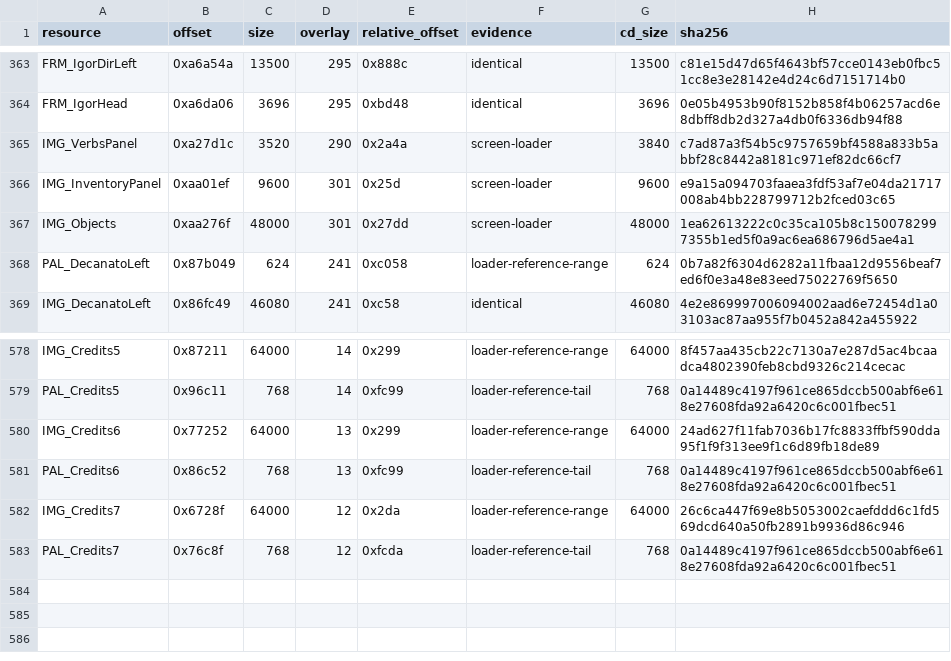
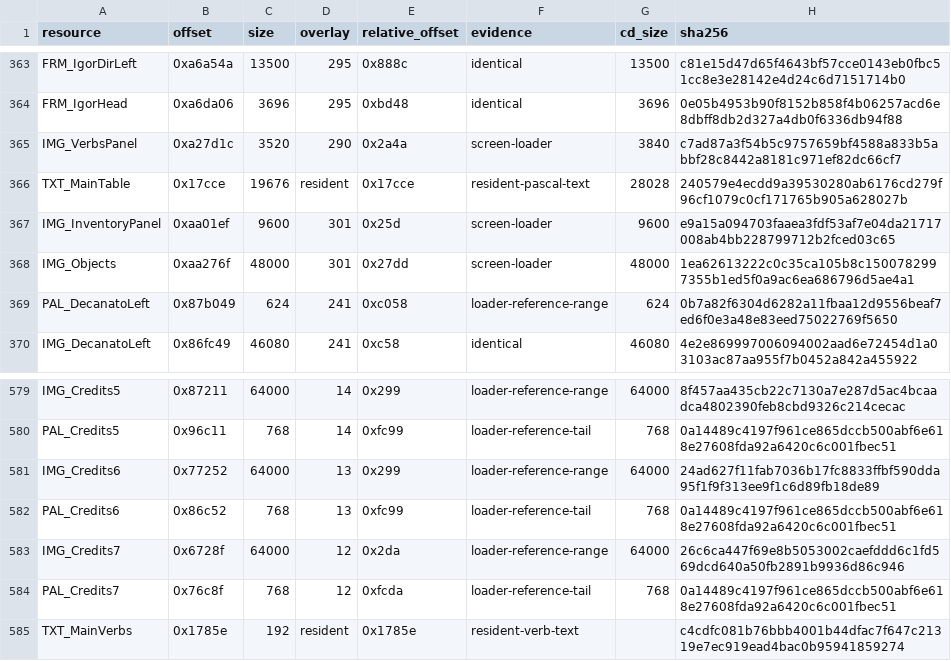
Before and after one commit to kelmer44/igor-stuff, a CSV file: floppy-research/resources.csv, drawn as a sheet; only a part is shown, gaps mark what is left out.

Commit message:
floppy research

```diff
--- a/floppy-research/resources.csv
+++ b/floppy-research/resources.csv
@@ -365,2 +365,3 @@ FRM_IgorHead,0xa6da06,3696,295,0xbd48,identical,3696,0e05b4953b90f8152b858f4b062
 IMG_VerbsPanel,0xa27d1c,3520,290,0x2a4a,screen-loader,3840,c7ad87a3f54b5c9757659bf4588a833b5abbf28c8442a8181c971ef82dc66cf7
+TXT_MainTable,0x17cce,19676,resident,0x17cce,resident-pascal-text,28028,240579e4ecdd9a39530280ab6176cd279f96cf1079c0cf171765b905a628027b
 IMG_InventoryPanel,0xaa01ef,9600,301,0x25d,screen-loader,9600,e9a15a094703faaea3fdf53af7e04da21717008ab4bb228799712b2fced03c65
@@ -583 +584,2 @@ IMG_Credits7,0x6728f,64000,12,0x2da,loader-reference-range,64000,26c6ca447f69e8b
 PAL_Credits7,0x76c8f,768,12,0xfcda,loader-reference-tail,768,0a14489c4197f961ce865dccb500abf6e618e27608fda92a6420c6c001fbec51
+TXT_MainVerbs,0x1785e,192,resident,0x1785e,resident-verb-text,,c4cdfc081b76bbb4001b44dfac7f647c21319e7ec919ead4bac0b95941859274
```
Also changed, not shown: 10 other files.
